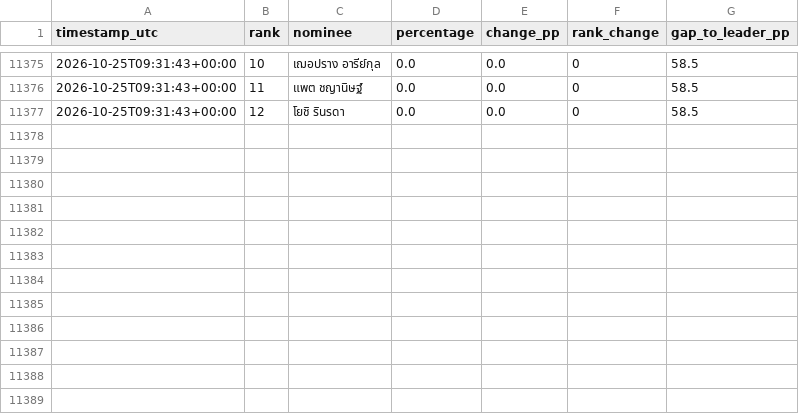
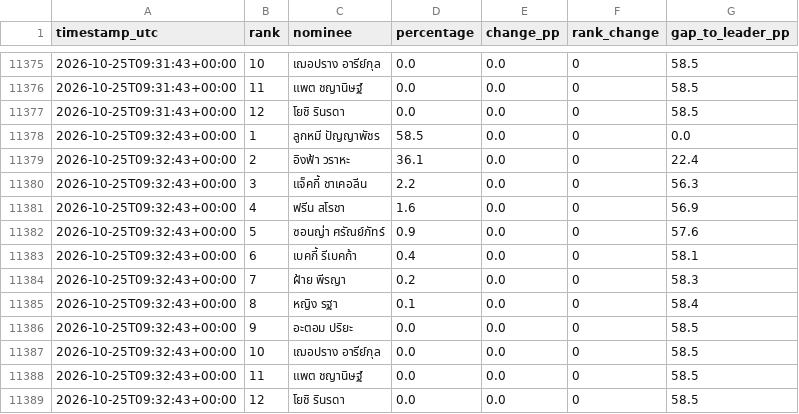
Before and after one commit to rhiivas/viralhits-voting-dashboard, a CSV file: docs/viral_hits_standings.csv, drawn as a sheet; only a part is shown, gaps mark what is left out.

Commit message:
Mac collector: update public voting standings

```diff
--- a/docs/viral_hits_standings.csv
+++ b/docs/viral_hits_standings.csv
@@ -11377 +11377,13 @@
 2026-10-25T09:31:43+00:00,12,โยชิ รินรดา,0.0,0.0,0,58.5
+2026-10-25T09:32:43+00:00,1,ลูกหมี ปัญญาพัชร,58.5,0.0,0,0.0
+2026-10-25T09:32:43+00:00,2,อิงฟ้า วราหะ,36.1,0.0,0,22.4
+2026-10-25T09:32:43+00:00,3,แจ็คกี้ ชาเคอลีน,2.2,0.0,0,56.3
+2026-10-25T09:32:43+00:00,4,ฟรีน สโรชา,1.6,0.0,0,56.9
+2026-10-25T09:32:43+00:00,5,ซอนญ่า ศรัณย์ภัทร์,0.9,0.0,0,57.6
+2026-10-25T09:32:43+00:00,6,เบคกี้ รีเบคก้า,0.4,0.0,0,58.1
+2026-10-25T09:32:43+00:00,7,ฝ้าย พีรญา,0.2,0.0,0,58.3
+2026-10-25T09:32:43+00:00,8,หญิง รฐา,0.1,0.0,0,58.4
+2026-10-25T09:32:43+00:00,9,อะตอม ปริยะ,0.0,0.0,0,58.5
+2026-10-25T09:32:43+00:00,10,เฌอปราง อารีย์กุล,0.0,0.0,0,58.5
+2026-10-25T09:32:43+00:00,11,แพต ชญานิษฐ์,0.0,0.0,0,58.5
+2026-10-25T09:32:43+00:00,12,โยชิ รินรดา,0.0,0.0,0,58.5
```
Also changed, not shown: 1 other file.
